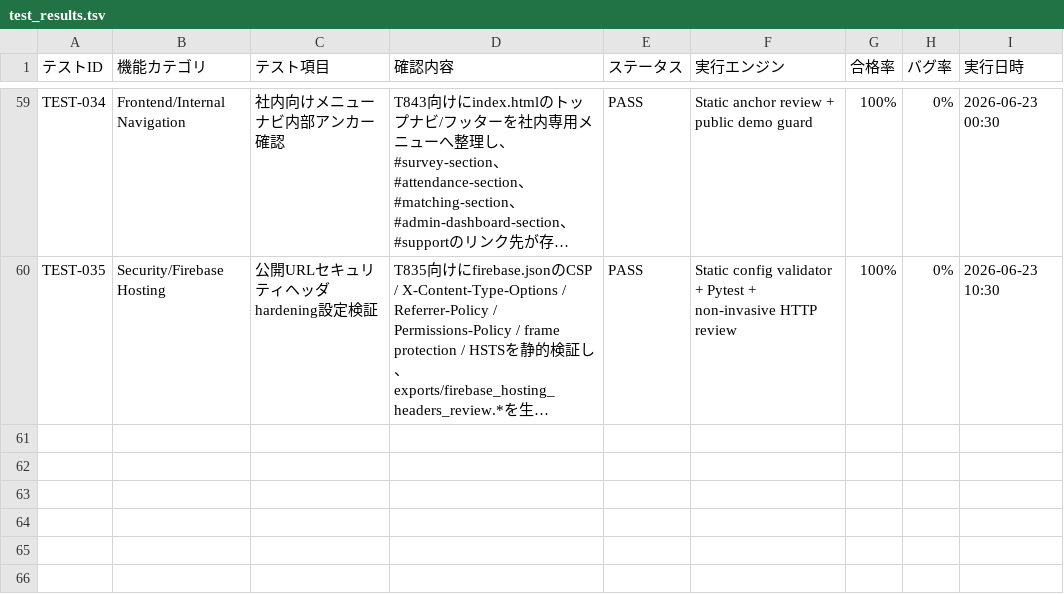
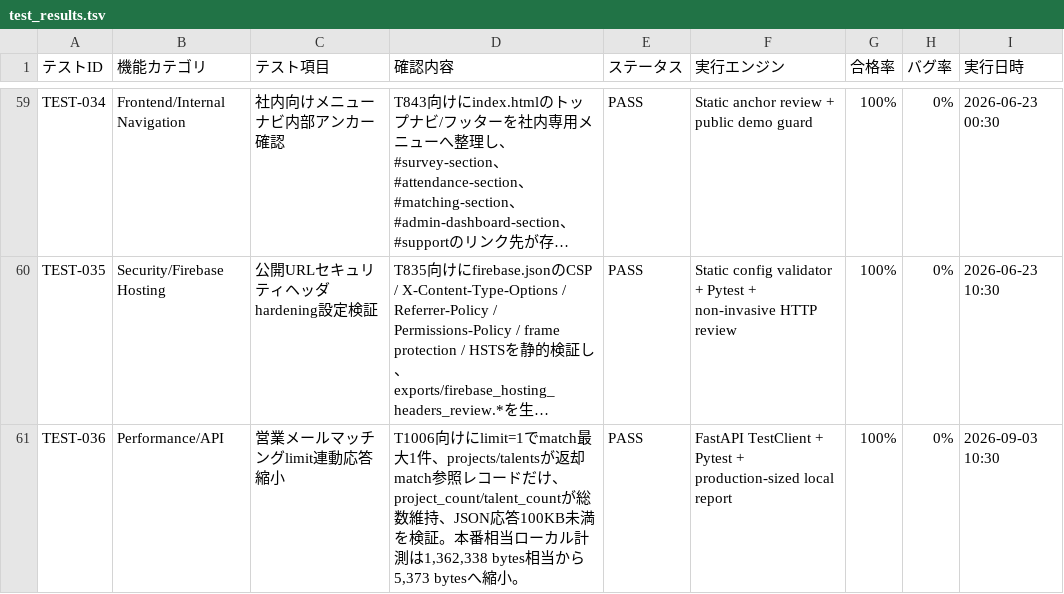
Before and after one commit to kanta13jp1/mighty-link-ai-connect, a TSV file: data/test_results.tsv, drawn as a sheet; only a part is shown, gaps mark what is left out; long unchanged cells end in …; the diff names each change by its address in the sheet, - before the commit and + after, or states it on an @@ line.

```diff
--- a/data/test_results.tsv
+++ b/data/test_results.tsv
+row 61: TEST-036 | Performance/API | 営業メールマッチングlimit連動応答縮小 | T1006向けにlimit=1でmatch最大1件、projects/talentsが返却match参照レコードだけ、project_count/talent_countが総数維持、JSON応答100KB未満を検証。本番相当ローカル計測は1,362,338 bytes相当から5,373 bytesへ縮小。 | PASS | FastAPI TestClient + Pytest + production-sized local report | 100% | 0% | 2026-09-03 10:30
```
Also changed, not shown: data/WBS.tsv, data/issues_tracker.tsv, 24 other files.
